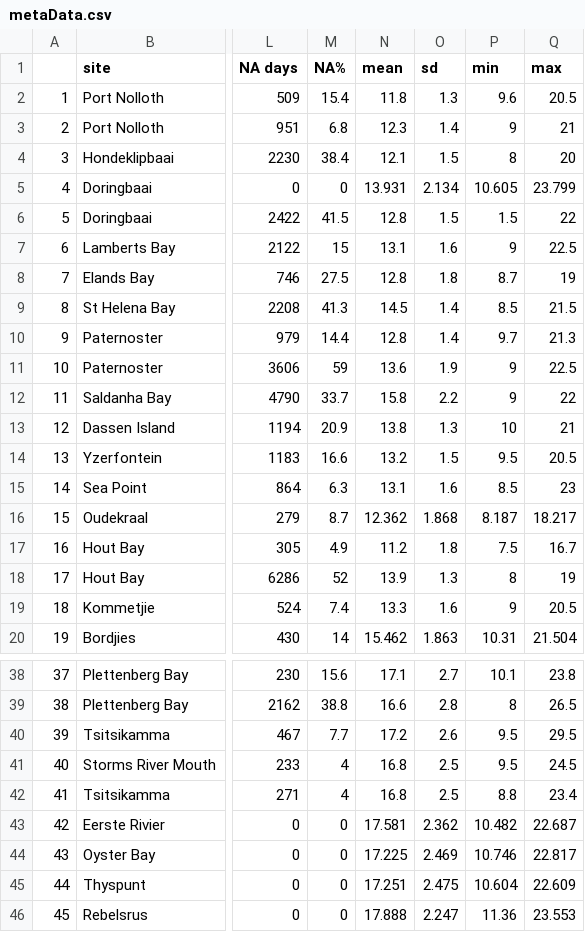
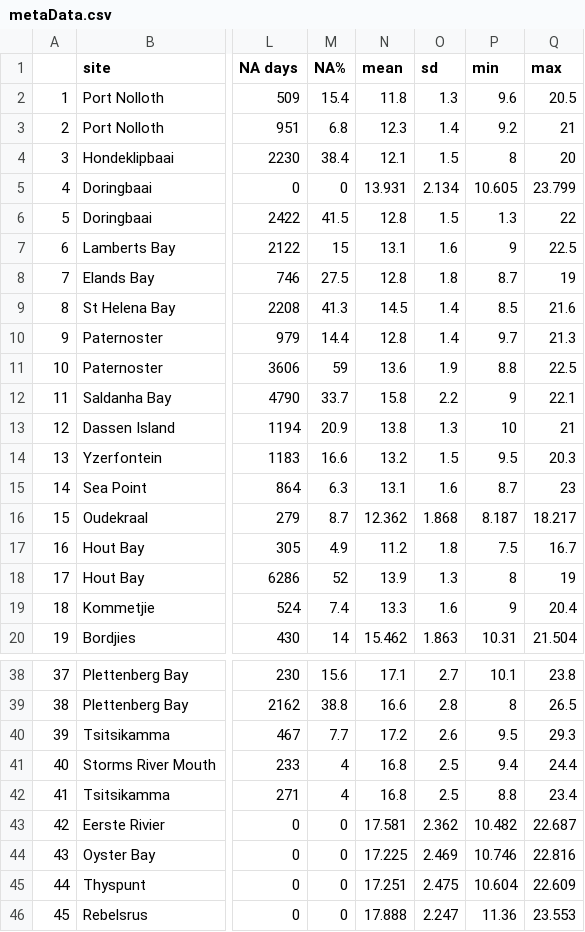
Before and after one commit to robwschlegel/MHW, a CSV file: metaData.csv, drawn as a sheet; only a part is shown, gaps mark what is left out; the diff covers the shown part only; the diff names each change by its address in the sheet, - before the commit and + after, or states it on an @@ line.

```diff
--- a/metaData.csv
+++ b/metaData.csv
-P3 (min): 9
+P3 (min): 9.2
-P6 (min): 1.5
+P6 (min): 1.3
-Q9 (max): 21.5
+Q9 (max): 21.6
-P11 (min): 9
+P11 (min): 8.8
-Q12 (max): 22
+Q12 (max): 22.1
-Q14 (max): 20.5
+Q14 (max): 20.3
-P15 (min): 8.5
+P15 (min): 8.7
-Q19 (max): 20.5
+Q19 (max): 20.4
-Q40 (max): 29.5
+Q40 (max): 29.3
-P41 (min): 9.5
+P41 (min): 9.4
-Q41 (max): 24.5
+Q41 (max): 24.4
-Q44 (max): 22.817
+Q44 (max): 22.816
```
Also changed, not shown: 52 edited cells elsewhere in this file, 8 other files.
